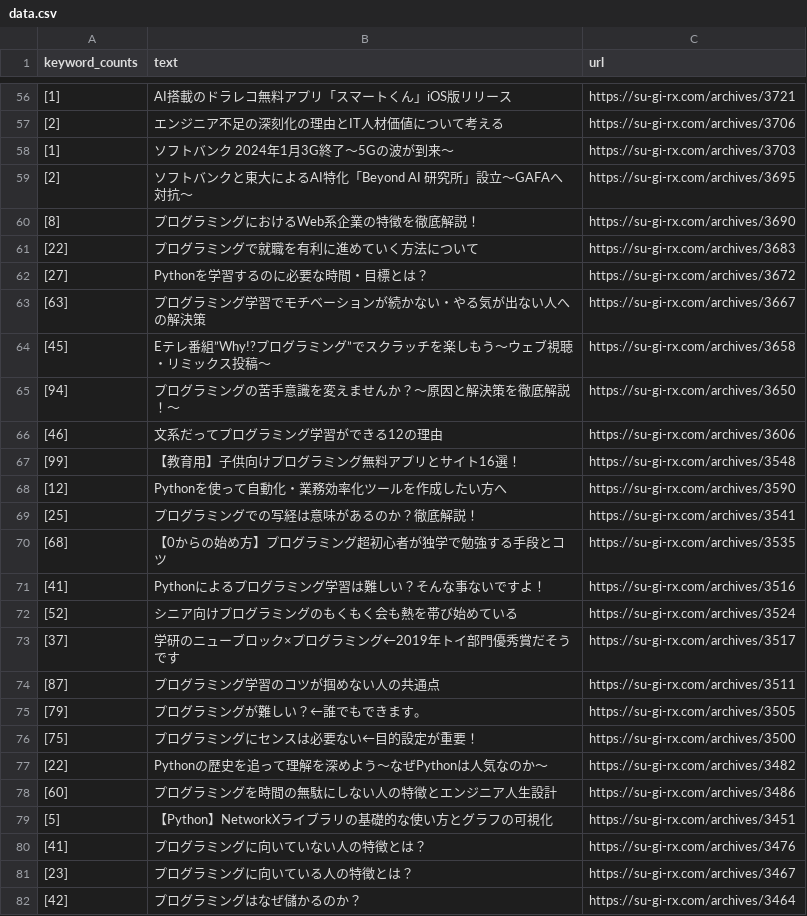
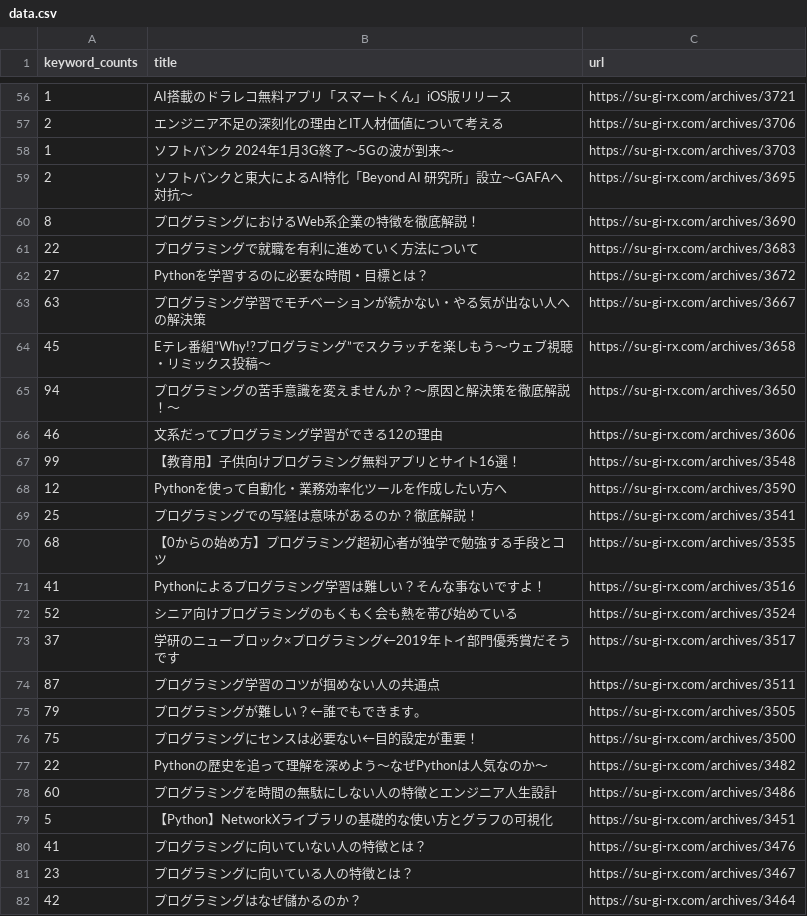
Before and after one commit to kogusanpro/connect, a CSV file: scrapy/analytics_board_scrapy/data.csv, drawn as a sheet; only a part is shown, gaps mark what is left out; the diff covers the shown part only.

```diff
--- a/scrapy/analytics_board_scrapy/data.csv
+++ b/scrapy/analytics_board_scrapy/data.csv
@@ -1 +1 @@
-keyword_counts,text,url
+keyword_counts,title,url
@@ -56,27 +56,27 @@ keyword_counts,text,url
-[1],AI搭載のドラレコ無料アプリ「スマートくん」iOS版リリース,https://su-gi-rx.com/archives/3721
-[2],エンジニア不足の深刻化の理由とIT人材価値について考える,https://su-gi-rx.com/archives/3706
-[1],ソフトバンク 2024年1月3G終了〜5Gの波が到来〜,https://su-gi-rx.com/archives/3703
-[2],ソフトバンクと東大によるAI特化「Beyond AI 研究所」設立〜GAFAへ対抗〜,https://su-gi-rx.com/archives/3695
-[8],プログラミングにおけるWeb系企業の特徴を徹底解説！,https://su-gi-rx.com/archives/3690
-[22],プログラミングで就職を有利に進めていく方法について,https://su-gi-rx.com/archives/3683
-[27],Pythonを学習するのに必要な時間・目標とは？,https://su-gi-rx.com/archives/3672
-[63],プログラミング学習でモチベーションが続かない・やる気が出ない人への解決策,https://su-gi-rx.com/archives/3667
-[45],Eテレ番組”Why!?プログラミング”でスクラッチを楽しもう〜ウェブ視聴・リミックス投稿〜,https://su-gi-rx.com/archives/3658
-[94],プログラミングの苦手意識を変えませんか？〜原因と解決策を徹底解説！〜,https://su-gi-rx.com/archives/3650
-[46],文系だってプログラミング学習ができる12の理由,https://su-gi-rx.com/archives/3606
-[99],【教育用】子供向けプログラミング無料アプリとサイト16選！,https://su-gi-rx.com/archives/3548
-[12],Pythonを使って自動化・業務効率化ツールを作成したい方へ,https://su-gi-rx.com/archives/3590
-[25],プログラミングでの写経は意味があるのか？徹底解説！,https://su-gi-rx.com/archives/3541
-[68],【0からの始め方】プログラミング超初心者が独学で勉強する手段とコツ,https://su-gi-rx.com/archives/3535
-[41],Pythonによるプログラミング学習は難しい？そんな事ないですよ！,https://su-gi-rx.com/archives/3516
-[52],シニア向けプログラミングのもくもく会も熱を帯び始めている,https://su-gi-rx.com/archives/3524
-[37],学研のニューブロック×プログラミング←2019年トイ部門優秀賞だそうです,https://su-gi-rx.com/archives/3517
-[87],プログラミング学習のコツが掴めない人の共通点,https://su-gi-rx.com/archives/3511
-[79],プログラミングが難しい？←誰でもできます。,https://su-gi-rx.com/archives/3505
-[75],プログラミングにセンスは必要ない←目的設定が重要！,https://su-gi-rx.com/archives/3500
-[22],Pythonの歴史を追って理解を深めよう〜なぜPythonは人気なのか〜,https://su-gi-rx.com/archives/3482
-[60],プログラミングを時間の無駄にしない人の特徴とエンジニア人生設計,https://su-gi-rx.com/archives/3486
-[5],【Python】NetworkXライブラリの基礎的な使い方とグラフの可視化,https://su-gi-rx.com/archives/3451
-[41],プログラミングに向いていない人の特徴とは？,https://su-gi-rx.com/archives/3476
-[23],プログラミングに向いている人の特徴とは？,https://su-gi-rx.com/archives/3467
-[42],プログラミングはなぜ儲かるのか？,https://su-gi-rx.com/archives/3464
+1,AI搭載のドラレコ無料アプリ「スマートくん」iOS版リリース,https://su-gi-rx.com/archives/3721
+2,エンジニア不足の深刻化の理由とIT人材価値について考える,https://su-gi-rx.com/archives/3706
+1,ソフトバンク 2024年1月3G終了〜5Gの波が到来〜,https://su-gi-rx.com/archives/3703
+2,ソフトバンクと東大によるAI特化「Beyond AI 研究所」設立〜GAFAへ対抗〜,https://su-gi-rx.com/archives/3695
+8,プログラミングにおけるWeb系企業の特徴を徹底解説！,https://su-gi-rx.com/archives/3690
+22,プログラミングで就職を有利に進めていく方法について,https://su-gi-rx.com/archives/3683
+27,Pythonを学習するのに必要な時間・目標とは？,https://su-gi-rx.com/archives/3672
+63,プログラミング学習でモチベーションが続かない・やる気が出ない人への解決策,https://su-gi-rx.com/archives/3667
+45,Eテレ番組”Why!?プログラミング”でスクラッチを楽しもう〜ウェブ視聴・リミックス投稿〜,https://su-gi-rx.com/archives/3658
+94,プログラミングの苦手意識を変えませんか？〜原因と解決策を徹底解説！〜,https://su-gi-rx.com/archives/3650
+46,文系だってプログラミング学習ができる12の理由,https://su-gi-rx.com/archives/3606
+99,【教育用】子供向けプログラミング無料アプリとサイト16選！,https://su-gi-rx.com/archives/3548
+12,Pythonを使って自動化・業務効率化ツールを作成したい方へ,https://su-gi-rx.com/archives/3590
+25,プログラミングでの写経は意味があるのか？徹底解説！,https://su-gi-rx.com/archives/3541
+68,【0からの始め方】プログラミング超初心者が独学で勉強する手段とコツ,https://su-gi-rx.com/archives/3535
+41,Pythonによるプログラミング学習は難しい？そんな事ないですよ！,https://su-gi-rx.com/archives/3516
+52,シニア向けプログラミングのもくもく会も熱を帯び始めている,https://su-gi-rx.com/archives/3524
+37,学研のニューブロック×プログラミング←2019年トイ部門優秀賞だそうです,https://su-gi-rx.com/archives/3517
+87,プログラミング学習のコツが掴めない人の共通点,https://su-gi-rx.com/archives/3511
+79,プログラミングが難しい？←誰でもできます。,https://su-gi-rx.com/archives/3505
+75,プログラミングにセンスは必要ない←目的設定が重要！,https://su-gi-rx.com/archives/3500
+22,Pythonの歴史を追って理解を深めよう〜なぜPythonは人気なのか〜,https://su-gi-rx.com/archives/3482
+60,プログラミングを時間の無駄にしない人の特徴とエンジニア人生設計,https://su-gi-rx.com/archives/3486
+5,【Python】NetworkXライブラリの基礎的な使い方とグラフの可視化,https://su-gi-rx.com/archives/3451
+41,プログラミングに向いていない人の特徴とは？,https://su-gi-rx.com/archives/3476
+23,プログラミングに向いている人の特徴とは？,https://su-gi-rx.com/archives/3467
+42,プログラミングはなぜ儲かるのか？,https://su-gi-rx.com/archives/3464
```
Also changed, not shown: 117 edited cells elsewhere in this file, 3 other files.
